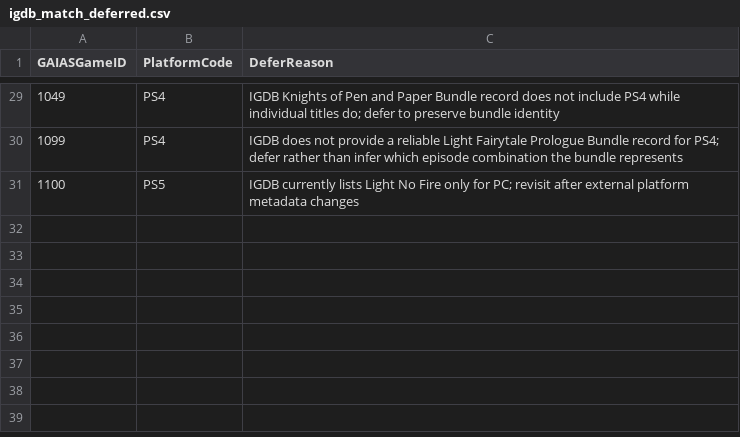
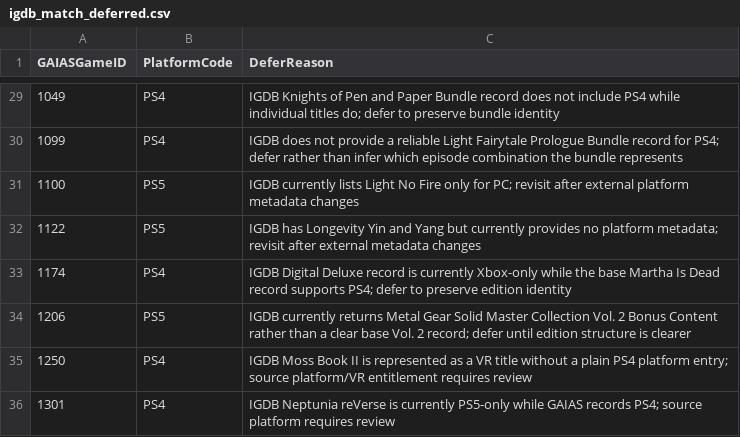
Before and after one commit to scoriclam/GAIAS, a CSV file: config/igdb_match_deferred.csv, drawn as a sheet; only a part is shown, gaps mark what is left out.

```diff
--- a/config/igdb_match_deferred.csv
+++ b/config/igdb_match_deferred.csv
@@ -31 +31,6 @@ GAIASGameID,PlatformCode,DeferReason
 1100,PS5,IGDB currently lists Light No Fire only for PC; revisit after external platform metadata changes
+1122,PS5,IGDB has Longevity Yin and Yang but currently provides no platform metadata; revisit after external metadata changes
+1174,PS4,IGDB Digital Deluxe record is currently Xbox-only while the base Martha Is Dead record supports PS4; defer to preserve edition identity
+1206,PS5,IGDB currently returns Metal Gear Solid Master Collection Vol. 2 Bonus Content rather than a clear base Vol. 2 record; defer until edition structure is clearer
+1250,PS4,IGDB Moss Book II is represented as a VR title without a plain PS4 platform entry; source platform/VR entitlement requires review
+1301,PS4,IGDB Neptunia reVerse is currently PS5-only while GAIAS records PS4; source platform requires review
```
Also changed, not shown: config/igdb_match_overrides.csv.
